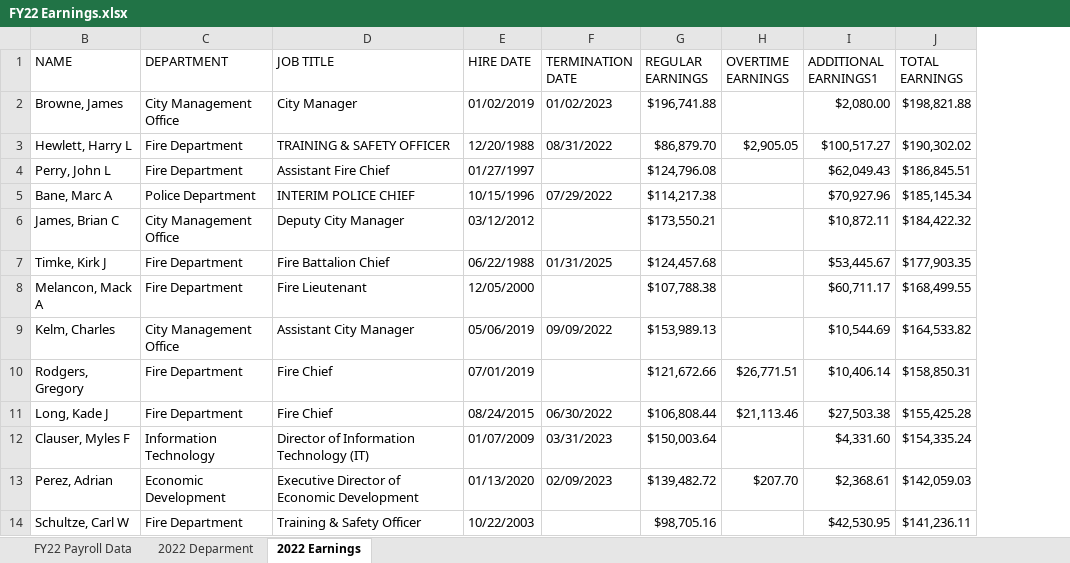
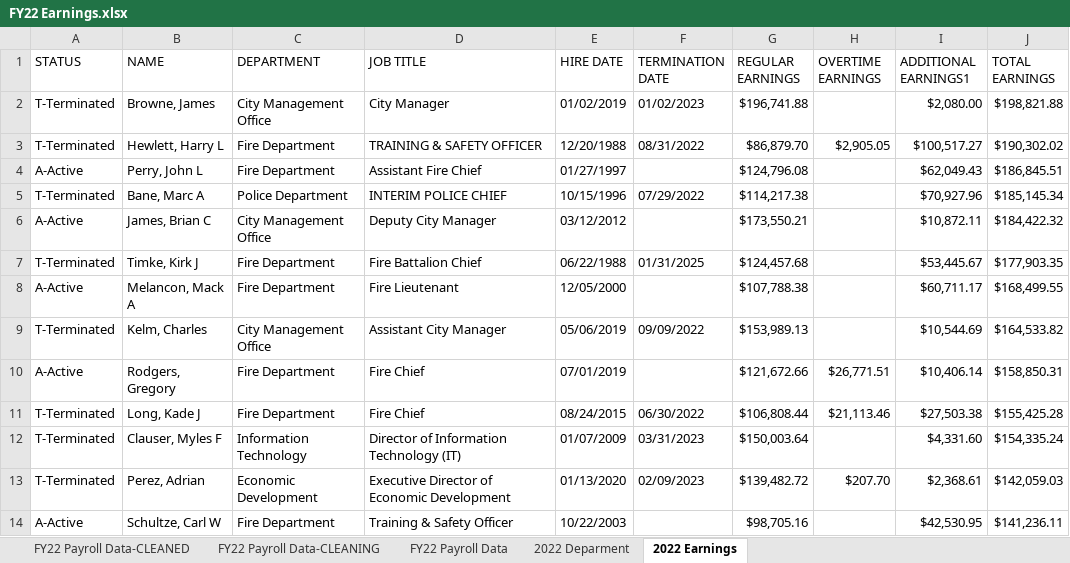
Before and after one commit to danswart/Schertz-Compensation-Review, an Excel workbook: data_raw/FY22 Earnings.xlsx, sheet 2022 Earnings, drawn as a sheet; only a part is shown; values as stored, in another font and other column widths than the file's, no cell formats; the diff names each change by its address in the sheet, - before the commit and + after, or states it on an @@ line.

```diff
--- a/data_raw/FY22 Earnings.xlsx (sheet 2022 Earnings)
+++ b/data_raw/FY22 Earnings.xlsx (sheet 2022 Earnings)
+sheet tab: FY22 Payroll Data-CLEANED
+sheet tab: FY22 Payroll Data-CLEANING
@@ column A (STATUS) unhidden, rows 2-14: T-Terminated | T-Terminated | A-Active | T-Terminated | A-Active | T-Terminated | A-Active | T-Terminated | A-Active | T-Terminated | T-Terminated | T-Terminated | A-Active @@
```
Also changed, not shown: sheet 2022 Deparment, sheet FY22 Payroll Data, cell formats, data_raw/FY20 Earnings.xlsx, data_raw/FY21 Earnings.xlsx, 3 other files.
